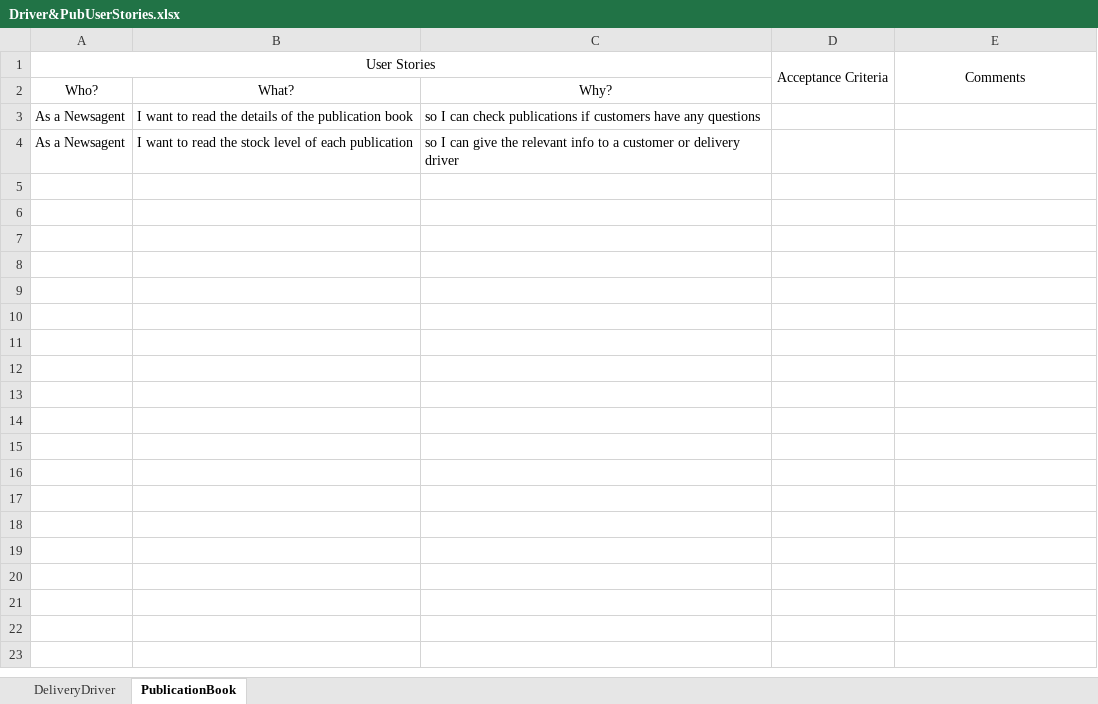
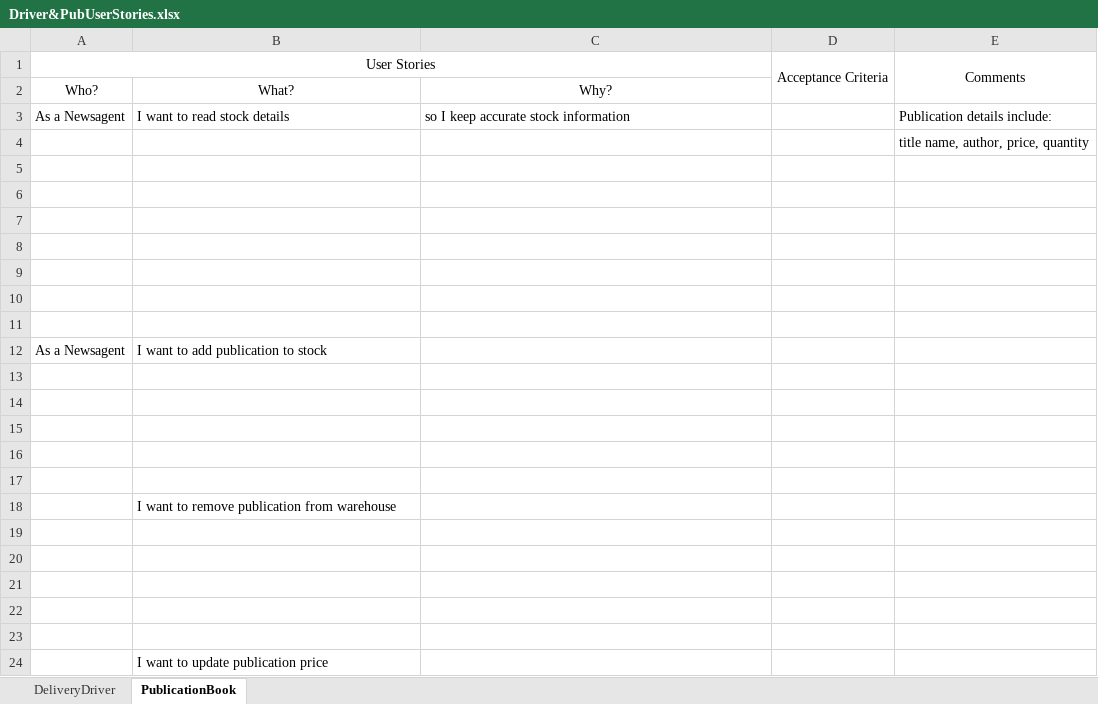
Before and after one commit to NataliaPalej/Newsagent-Project, an Excel workbook: User Stories/Driver&PubUserStories.xlsx, sheet PublicationBook, drawn as a sheet; values as stored, in another font and other column widths than the file's, no borders; addresses are those after the commit; the diff names each change by its address in the sheet, - before the commit and + after, or states it on an @@ line.

Commit message:
Reviewed Driver and Publication User Stories

```diff
--- a/User Stories/Driver&PubUserStories.xlsx (sheet PublicationBook)
+++ b/User Stories/Driver&PubUserStories.xlsx (sheet PublicationBook)
-B3: I want to read the details of the publication book
+B3: I want to read stock details
-C3: so I can check publications if customers have any questions
+C3: so I keep accurate stock information
-E3: (empty)
+E3: Publication details include:
+row 4:  |  |  |  | title name, author, price, quantity
+row 5: (empty)
+row 6: (empty)
+row 7: (empty)
+row 8: (empty)
+row 9: (empty)
+row 10: (empty)
+row 11: (empty)
-B12: I want to read the stock level of each publication
+B12: I want to add publication to stock
-C12: so I can give the relevant info to a customer or delivery driver
+C12: (empty)
+row 13: (empty)
+row 14: (empty)
+row 15: (empty)
+row 16: (empty)
+row 17: (empty)
+row 18:  | I want to remove publication from warehouse
+row 19: (empty)
+row 20: (empty)
+row 21: (empty)
+row 22: (empty)
+row 23: (empty)
+row 24:  | I want to update publication price
```
Also changed, not shown: sheet DeliveryDriver, User Stories/NataliaUserStories.xlsx.
